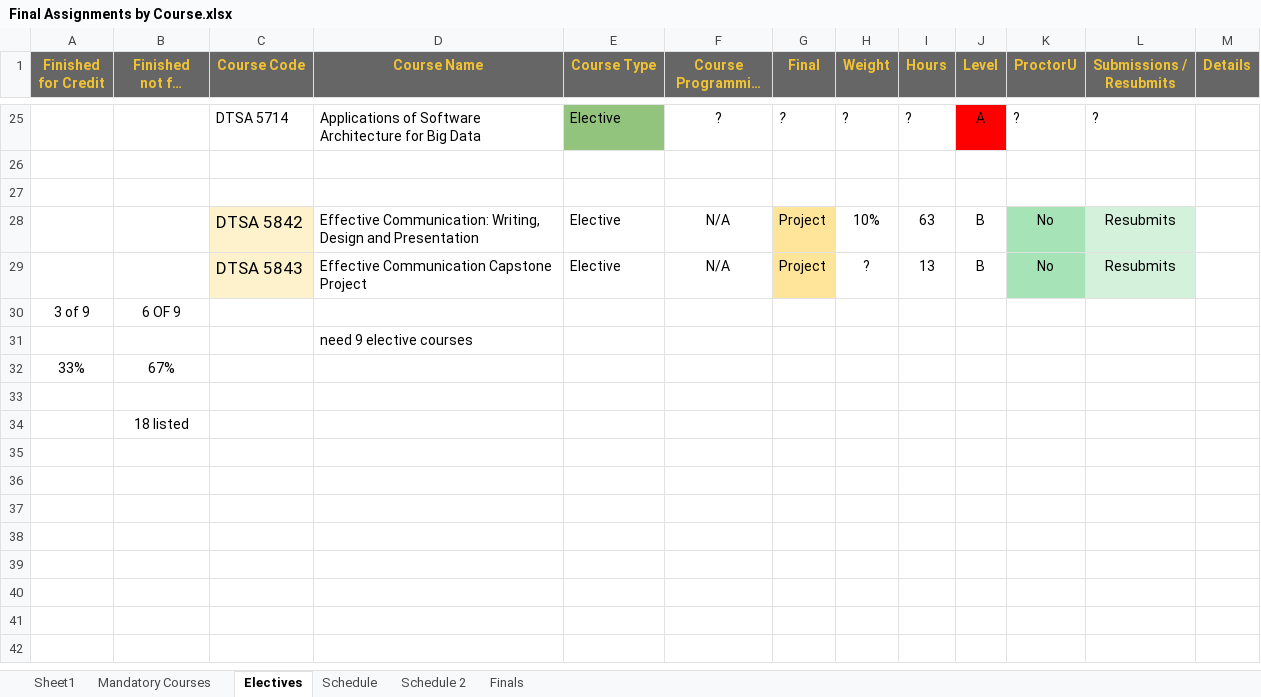
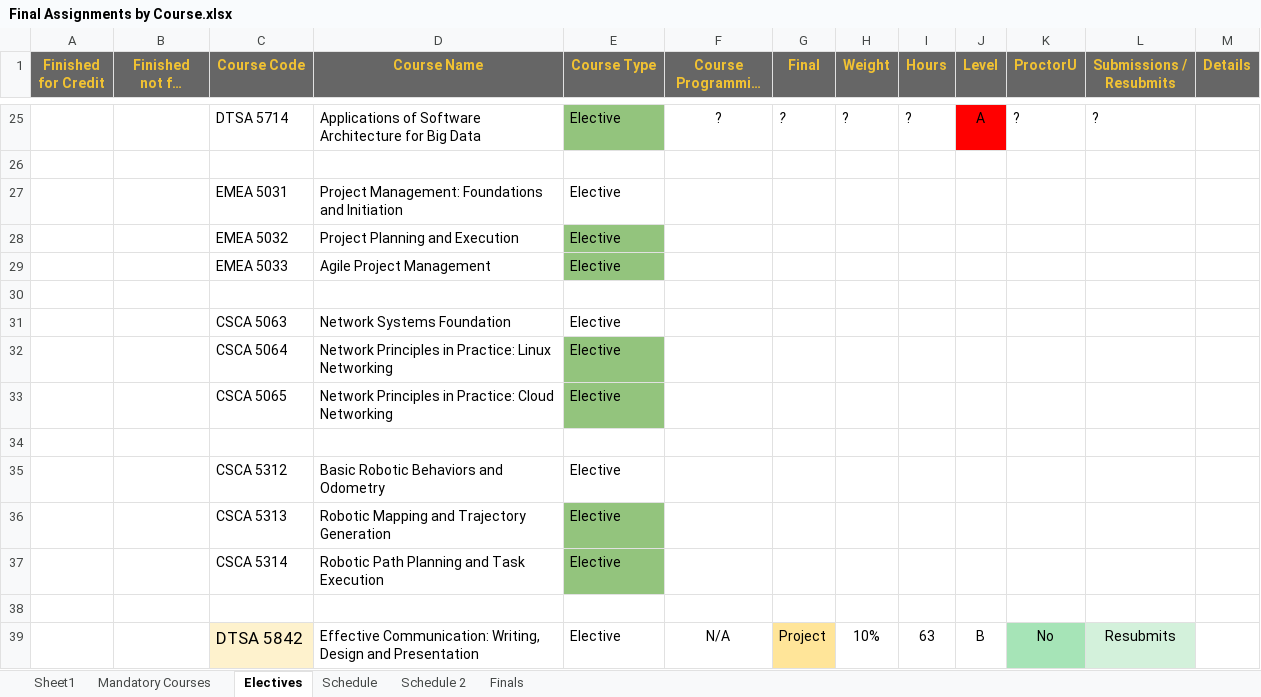
Before and after one commit to RyanJTalbot/MSDS, an Excel workbook: Resources/University of Colorado Boulder/Final Assignments by Course.xlsx, sheet Electives, drawn as a sheet; only a part is shown, gaps mark what is left out; the shorter side is filled out with more unchanged rows; long unchanged cells end in …; values as stored, in another font and other column widths than the file's, no borders; conditional formats not drawn; the diff covers the shown part only; the diff names each change by its address in the sheet, - before the commit and + after, or states it on an @@ line.

```diff
--- a/Resources/University of Colorado Boulder/Final Assignments by Course.xlsx (sheet Electives)
+++ b/Resources/University of Colorado Boulder/Final Assignments by Course.xlsx (sheet Electives)
+row 27:  |  | EMEA 5031 | Project Management: Foundations and Initiation | Elective
+row 28:  |  | EMEA 5032 | Project Planning and Execution | Elective
+row 29:  |  | EMEA 5033 | Agile Project Management | Elective
+row 30: (empty)
+row 31:  |  | CSCA 5063 | Network Systems Foundation | Elective
+row 32:  |  | CSCA 5064 | Network Principles in Practice: Linux Networking | Elective
+row 33:  |  | CSCA 5065 | Network Principles in Practice: Cloud Networking | Elective
+row 34: (empty)
+row 35:  |  | CSCA 5312 | Basic Robotic Behaviors and Odometry | Elective
+row 36:  |  | CSCA 5313 | Robotic Mapping and Trajectory Generation | Elective
+row 37:  |  | CSCA 5314 | Robotic Path Planning and Task Execution | Elective
```
Also changed, not shown: 15 added rows elsewhere in this sheet.
